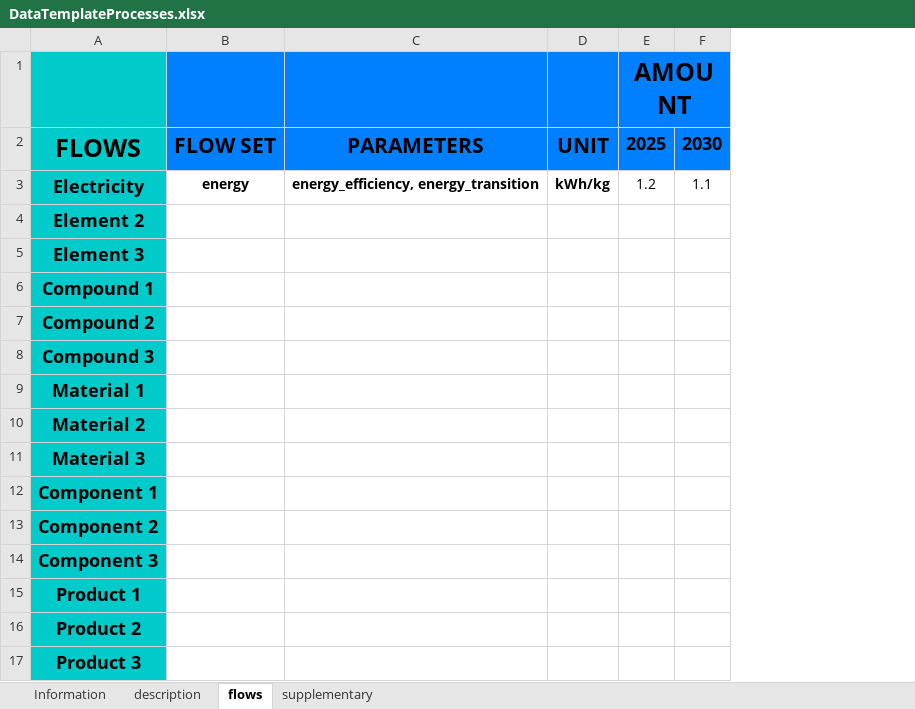
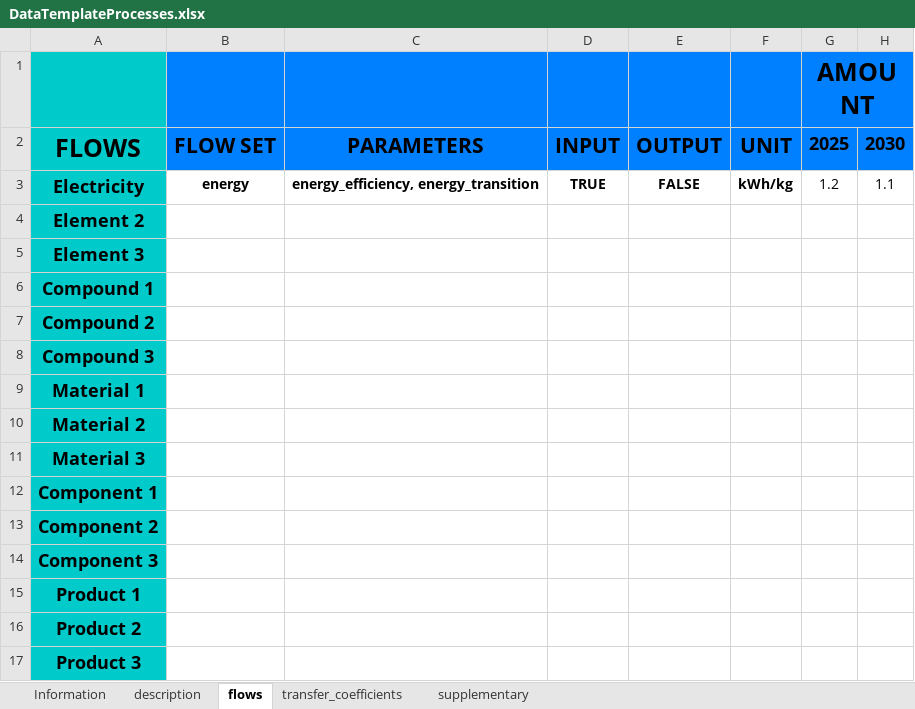
Before and after one commit to FutuRaM-Project/Recovery-Model, an Excel workbook: data/datasheets/_templates/DataTemplateProcesses.xlsx, sheet flows, drawn as a sheet; only a part is shown; values as stored, in another font and other column widths than the file's, no borders; the diff names each change by its address in the sheet, - before the commit and + after, or states it on an @@ line.

```diff
--- a/data/datasheets/_templates/DataTemplateProcesses.xlsx (sheet flows)
+++ b/data/datasheets/_templates/DataTemplateProcesses.xlsx (sheet flows)
+sheet tab: transfer_coefficients
+column D, rows 2-3: INPUT | TRUE
+column E, rows 2-3: OUTPUT | FALSE
```
Also changed, not shown: sheet description, formulas that keep their value, charts or pictures, data/ListOfAllParameters.xlsx, data/ListOfAllProcesses.xlsx, 7 other files.
